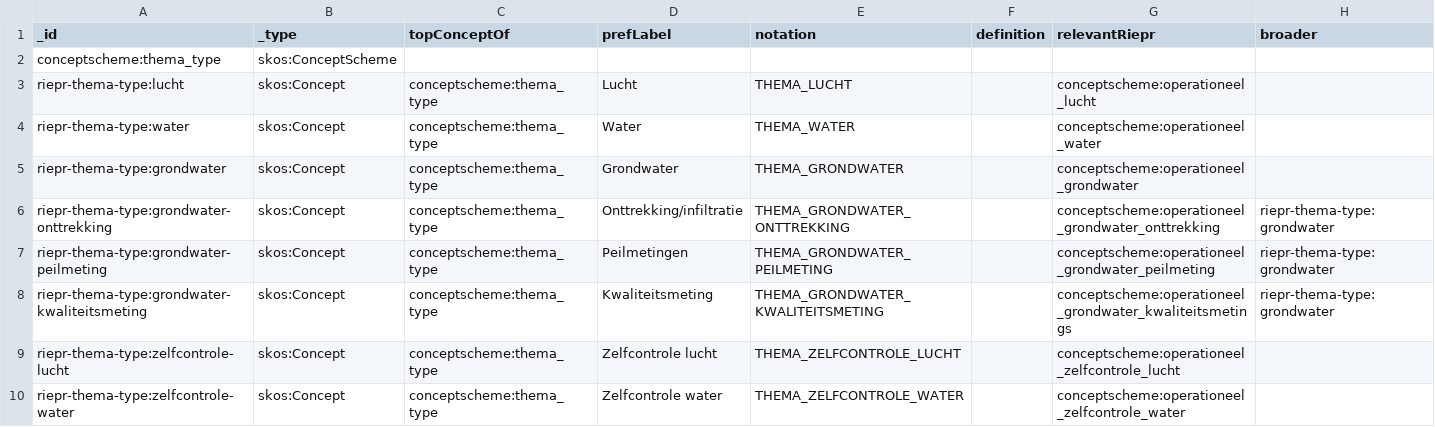
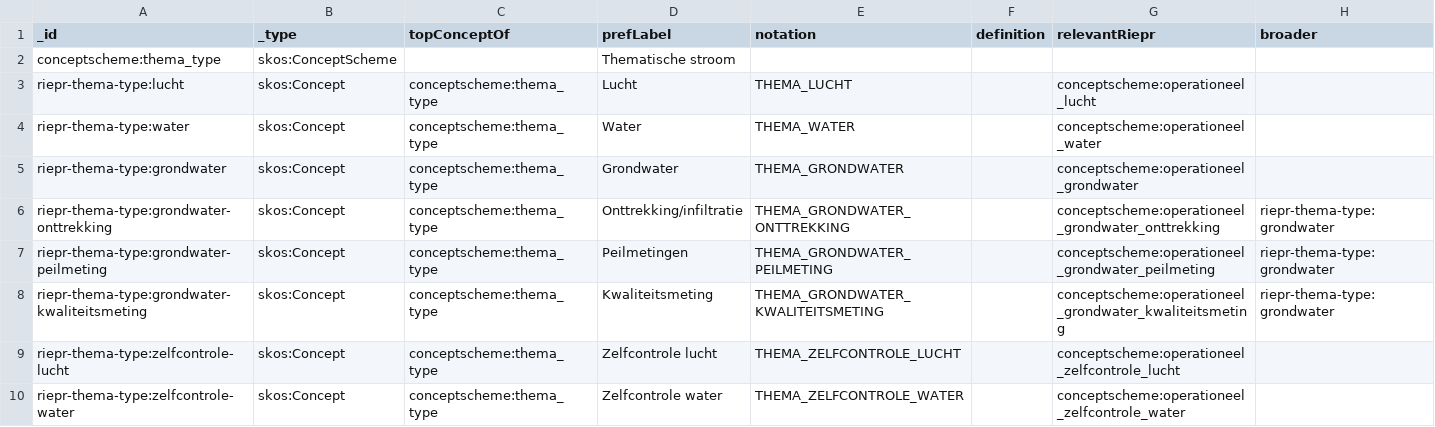
Before and after one commit to milieuinfo/codelijst-rie-iepr, a CSV file: src/source/thema_type.csv, drawn as a sheet.

```diff
--- a/src/source/thema_type.csv
+++ b/src/source/thema_type.csv
@@ -1,3 +1,3 @@
 _id,_type,topConceptOf,prefLabel,notation,definition,relevantRiepr,broader
-conceptscheme:thema_type,skos:ConceptScheme,,,,,,
+conceptscheme:thema_type,skos:ConceptScheme,,Thematische stroom,,,,
 riepr-thema-type:lucht,skos:Concept,conceptscheme:thema_type,Lucht,THEMA_LUCHT,,conceptscheme:operationeel_lucht,
@@ -7,3 +7,3 @@ riepr-thema-type:grondwater-onttrekking,skos:Concept,conceptscheme:thema_type,On
 riepr-thema-type:grondwater-peilmeting,skos:Concept,conceptscheme:thema_type,Peilmetingen,THEMA_GRONDWATER_PEILMETING,,conceptscheme:operationeel_grondwater_peilmeting,riepr-thema-type:grondwater
-riepr-thema-type:grondwater-kwaliteitsmeting,skos:Concept,conceptscheme:thema_type,Kwaliteitsmeting,THEMA_GRONDWATER_KWALITEITSMETING,,conceptscheme:operationeel_grondwater_kwaliteitsmetings,riepr-thema-type:grondwater
+riepr-thema-type:grondwater-kwaliteitsmeting,skos:Concept,conceptscheme:thema_type,Kwaliteitsmeting,THEMA_GRONDWATER_KWALITEITSMETING,,conceptscheme:operationeel_grondwater_kwaliteitsmeting,riepr-thema-type:grondwater
 riepr-thema-type:zelfcontrole-lucht,skos:Concept,conceptscheme:thema_type,Zelfcontrole lucht,THEMA_ZELFCONTROLE_LUCHT,,conceptscheme:operationeel_zelfcontrole_lucht,
```
Also changed, not shown: src/source/operationeel_grondwater.csv, src/source/operationeel_misc.csv, 9 other files.
